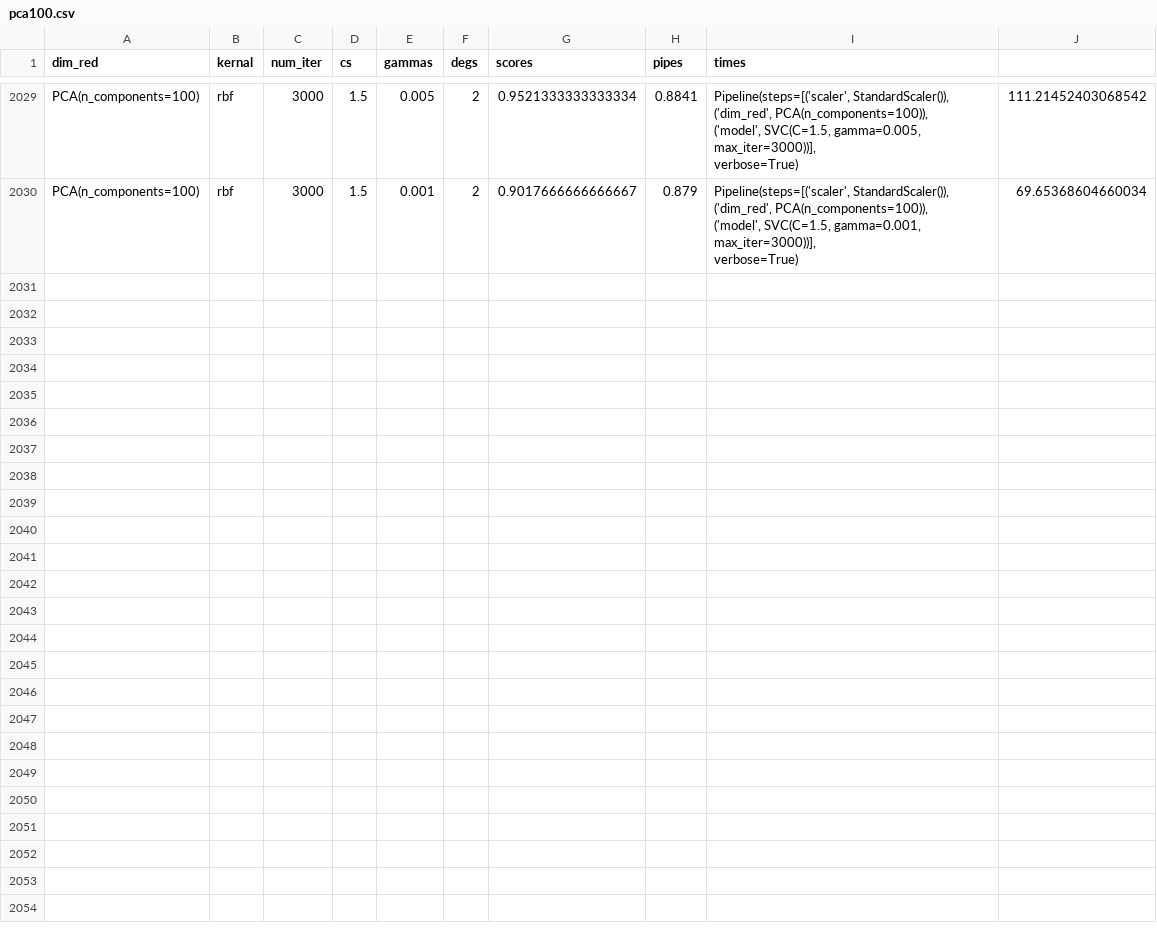
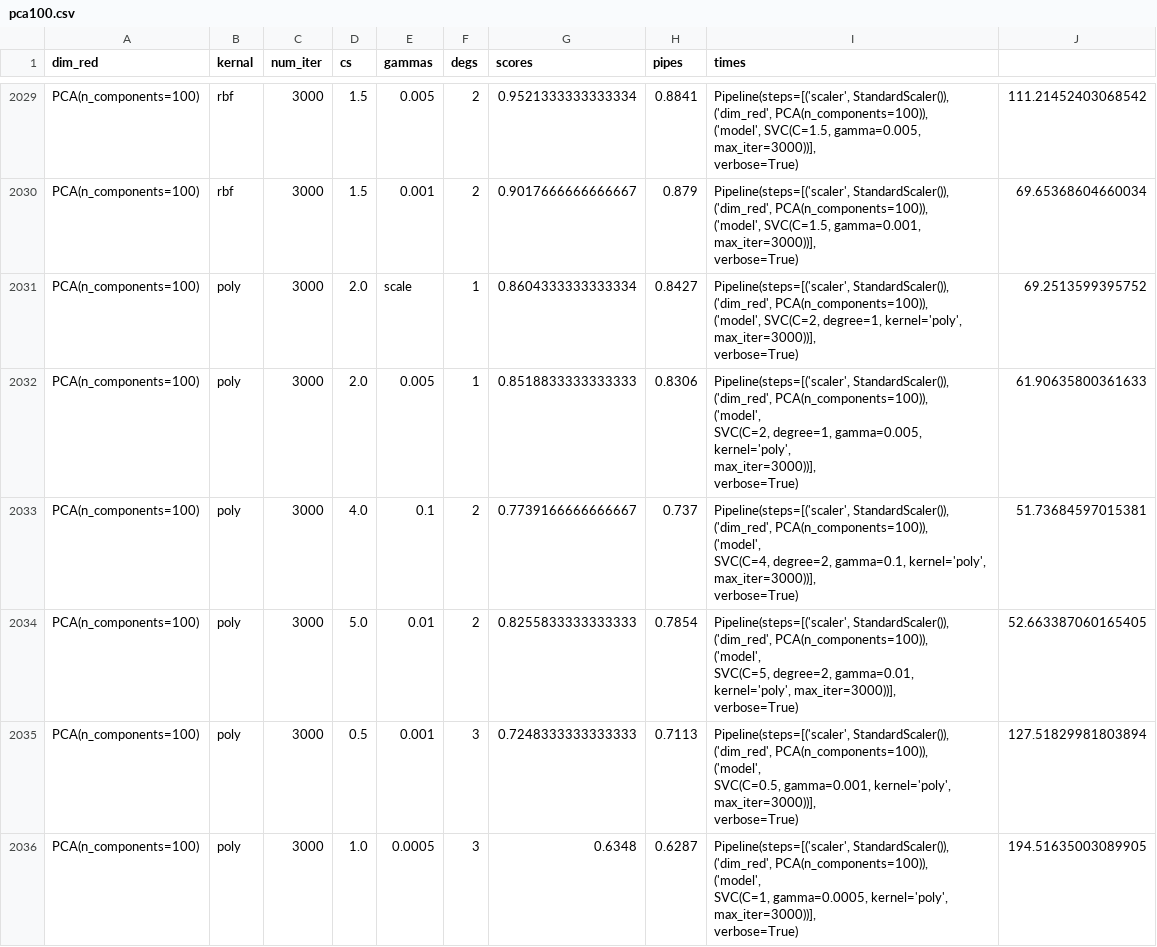
Before and after one commit to nnail0/429-hw3, a CSV file: results/fashion/pca100.csv, drawn as a sheet; only a part is shown, gaps mark what is left out.

Commit message:
debugged some issues. run_all_variations now returns all_pipes so I can run test tomorrow for voting.

```diff
--- a/results/fashion/pca100.csv
+++ b/results/fashion/pca100.csv
@@ -8117 +8117,31 @@ PCA(n_components=100),rbf,3000,1.5,0.001,2,0.9017666666666667,0.879,"Pipeline(st
          verbose=True)",69.65368604660034
+PCA(n_components=100),poly,3000,2.0,scale,1,0.8604333333333334,0.8427,"Pipeline(steps=[('scaler', StandardScaler()),
+                ('dim_red', PCA(n_components=100)),
+                ('model', SVC(C=2, degree=1, kernel='poly', max_iter=3000))],
+         verbose=True)",69.2513599395752
+PCA(n_components=100),poly,3000,2.0,0.005,1,0.8518833333333333,0.8306,"Pipeline(steps=[('scaler', StandardScaler()),
+                ('dim_red', PCA(n_components=100)),
+                ('model',
+                 SVC(C=2, degree=1, gamma=0.005, kernel='poly',
+                     max_iter=3000))],
+         verbose=True)",61.90635800361633
+PCA(n_components=100),poly,3000,4.0,0.1,2,0.7739166666666667,0.737,"Pipeline(steps=[('scaler', StandardScaler()),
+                ('dim_red', PCA(n_components=100)),
+                ('model',
+                 SVC(C=4, degree=2, gamma=0.1, kernel='poly', max_iter=3000))],
+         verbose=True)",51.73684597015381
+PCA(n_components=100),poly,3000,5.0,0.01,2,0.8255833333333333,0.7854,"Pipeline(steps=[('scaler', StandardScaler()),
+                ('dim_red', PCA(n_components=100)),
+                ('model',
+                 SVC(C=5, degree=2, gamma=0.01, kernel='poly', max_iter=3000))],
+         verbose=True)",52.663387060165405
+PCA(n_components=100),poly,3000,0.5,0.001,3,0.7248333333333333,0.7113,"Pipeline(steps=[('scaler', StandardScaler()),
+                ('dim_red', PCA(n_components=100)),
+                ('model',
+                 SVC(C=0.5, gamma=0.001, kernel='poly', max_iter=3000))],
+         verbose=True)",127.51829981803894
+PCA(n_components=100),poly,3000,1.0,0.0005,3,0.6348,0.6287,"Pipeline(steps=[('scaler', StandardScaler()),
+                ('dim_red', PCA(n_components=100)),
+                ('model',
+                 SVC(C=1, gamma=0.0005, kernel='poly', max_iter=3000))],
+         verbose=True)",194.51635003089905
```
Also changed, not shown: results/fashion/pca50.csv, 1 other file.
